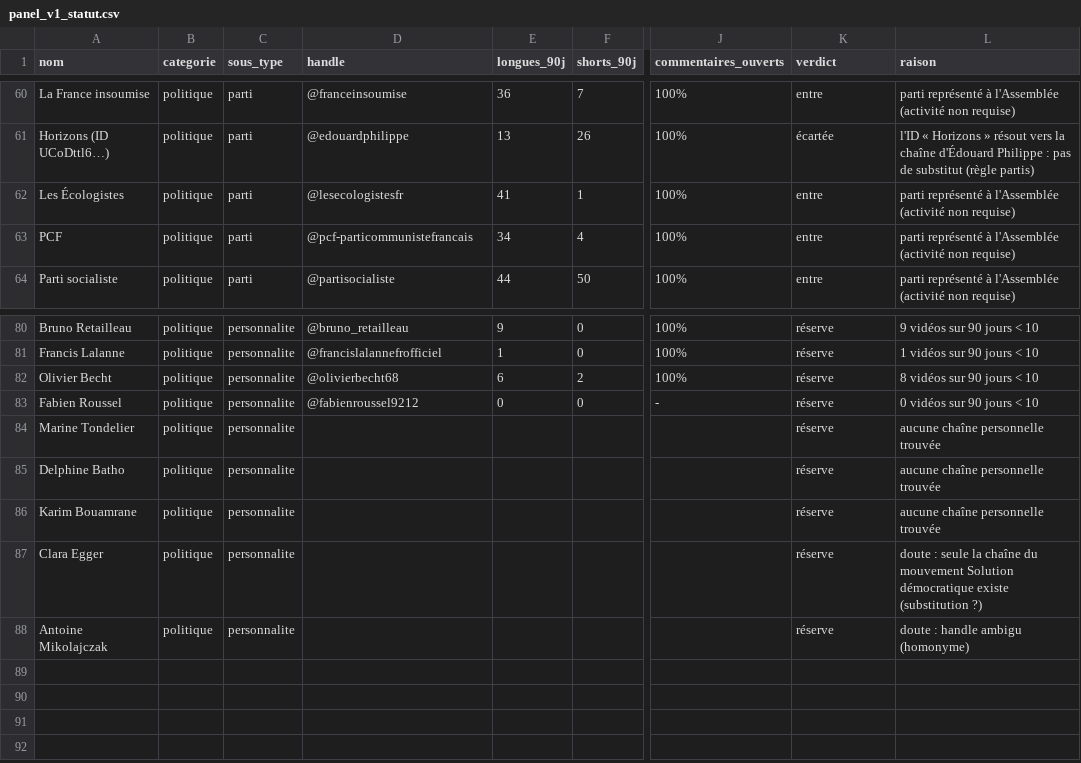
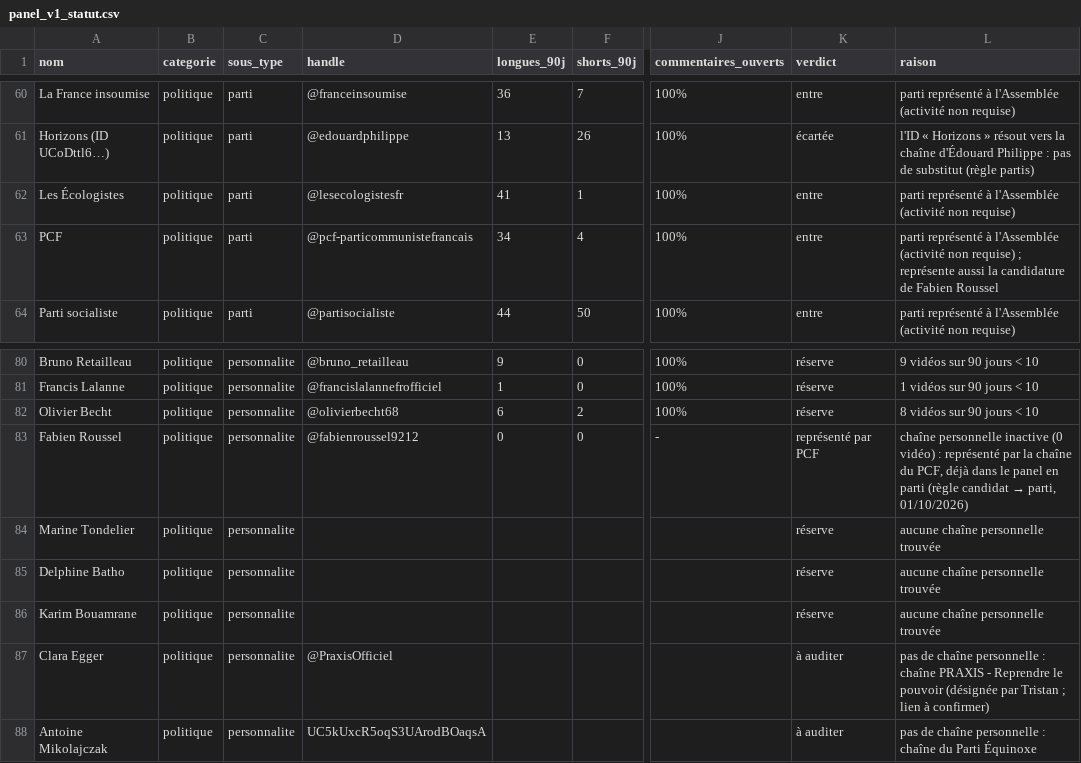
Before and after one commit to tristansimon1234/political-violence, a CSV file: panel/panel_v1_statut.csv, drawn as a sheet; only a part is shown, gaps mark what is left out; the diff names each change by its address in the sheet, - before the commit and + after, or states it on an @@ line.

```diff
--- a/panel/panel_v1_statut.csv
+++ b/panel/panel_v1_statut.csv
-L63 (raison): …non requise)
+L63 (raison): …non requise) ; représente aussi la candidature de Fabien Roussel
-K83 (verdict): réserve
+K83 (verdict): représenté par PCF
@@ L83 (raison): 0 vidéos sur 90 jours < 10 → chaîne personnelle inactive (0 vidéo) : représenté par la chaîne du PCF, déjà dans le panel en parti (règle candidat → parti, 01/10/2026) @@
-D87 (handle): (empty)
+D87 (handle): @PraxisOfficiel
-K87:K88 (verdict): réserve
+K87:K88 (verdict): à auditer
-L87 (raison): doute : seule la chaîne du mouvement Solution démocratique existe (substitution ?)
+L87 (raison): pas de chaîne personnelle : chaîne PRAXIS - Reprendre le pouvoir (désignée par Tristan ; lien à confirmer)
-D88 (handle): (empty)
+D88 (handle): UC5kUxcR5oqS3UArodBOaqsA
-L88 (raison): doute : handle ambigu (homonyme)
+L88 (raison): pas de chaîne personnelle : chaîne du Parti Équinoxe
```
Also changed, not shown: 4 other files.
